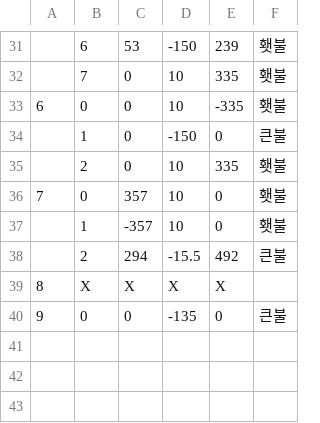
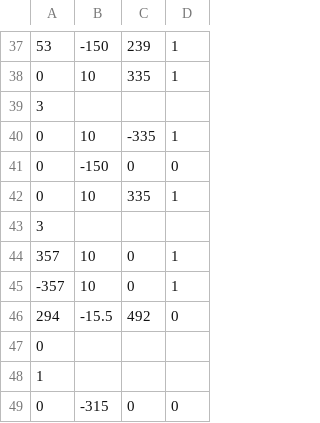
Before and after one commit to yeosu0107/SilentEngine, a CSV file: SilentEngine/SilentEngine/TochPosition.csv, drawn as a sheet; only a part is shown, gaps mark what is left out; removed rows and columns are numbered as before the commit, all else as after; the diff covers the shown part only; the diff names each change by its address in the sheet, - before the commit and + after, or states it on an @@ line.

```diff
--- a/SilentEngine/SilentEngine/TochPosition.csv
+++ b/SilentEngine/SilentEngine/TochPosition.csv
-column A, rows 33-36: 6 |  |  | 7; row 40: 9
-column B, rows 31-38: 6 | 7 | 0 | 1 | 2 | 0 | 1 | 2; row 40: 0
-column F, rows 31-38: 횃불 | 횃불 | 횃불 | 큰불 | 횃불 | 횃불 | 횃불 | 큰불; row 40: 큰불
+column D, rows 37-38: 1 | 1; rows 40-42: 1 | 0 | 1; rows 44-46: 1 | 1 | 0; row 49: 0
+row 39: 3
+row 43: 3
-row 39: 8 | X | X | X | X
+row 47: 0
+row 48: 1
-B49: -135
+B49: -315
```
Also changed, not shown: 7 added rows, 1 removed row and 4 edited cells elsewhere in this file, 16 other files.
